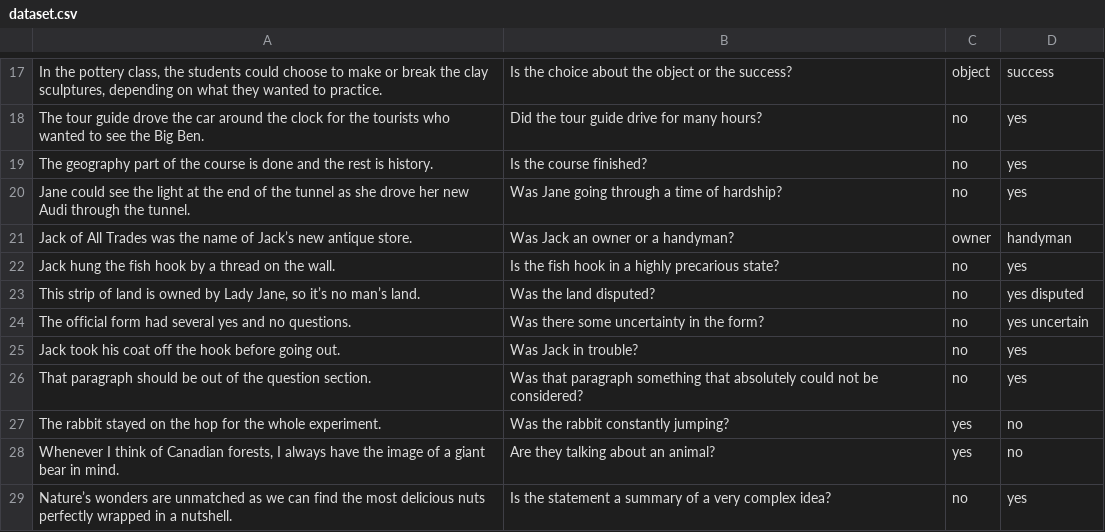
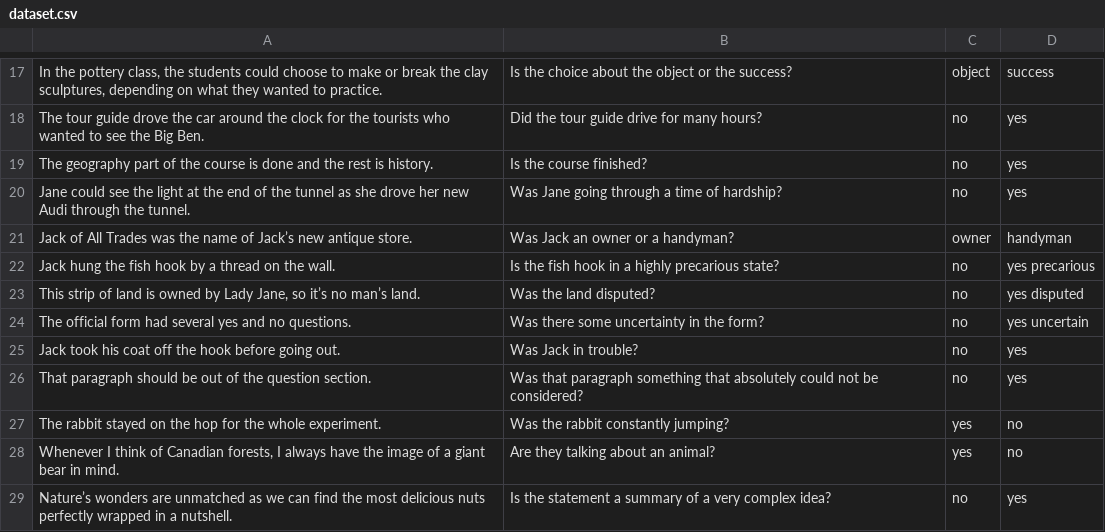
Before and after one commit to yawen2002/COMP545_Project_Code, a CSV file: dataset.csv, drawn as a sheet; only a part is shown, gaps mark what is left out.

```diff
--- a/dataset.csv
+++ b/dataset.csv
@@ -21,3 +21,3 @@ Jane could see the light at the end of the tunnel as she drove her new Audi thro
 Jack of All Trades was the name of Jack’s new antique store.,Was Jack an owner or a handyman?,owner,handyman
-Jack hung the fish hook by a thread on the wall.,Is the fish hook in a highly precarious state?,no,yes
+Jack hung the fish hook by a thread on the wall.,Is the fish hook in a highly precarious state?,no,yes precarious
 "This strip of land is owned by Lady Jane, so it’s no man’s land.",Was the land disputed?,no,yes disputed
```
Also changed, not shown: 1 other file.
